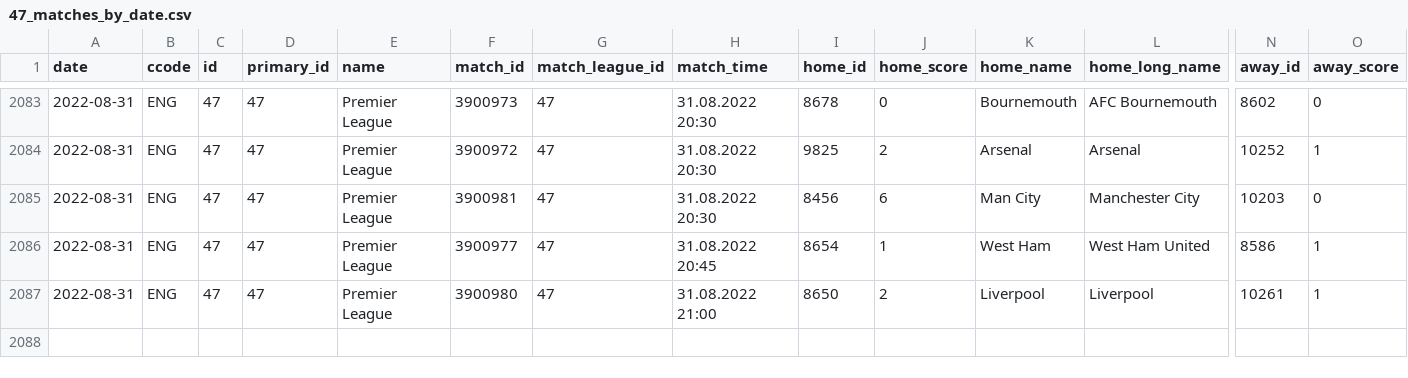
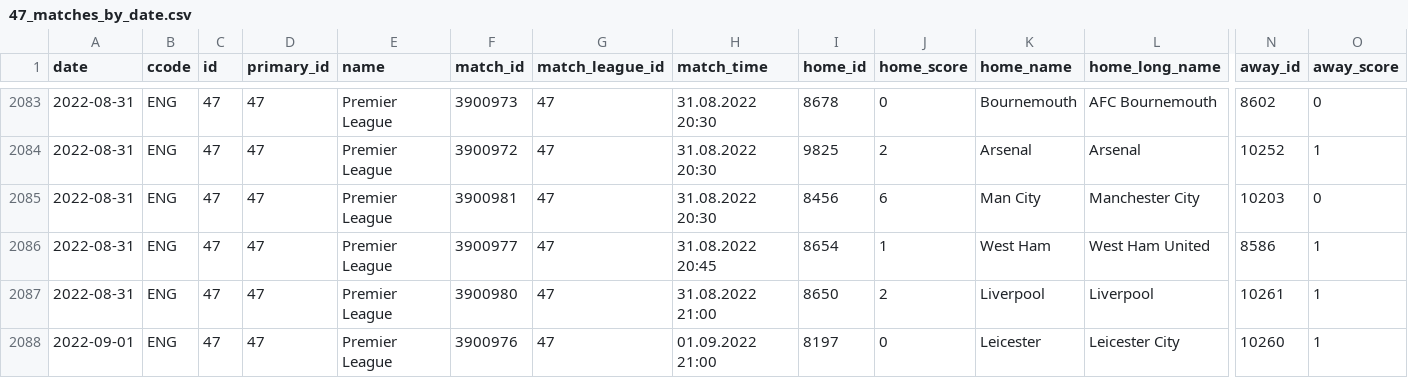
Before and after one commit to JaseZiv/worldfootballR_data, a CSV file: data/fotmob_matches_by_date/47_matches_by_date.csv, drawn as a sheet; only a part is shown, gaps mark what is left out; rows hold the shown columns only; the diff names each change by its address in the sheet, - before the commit and + after, or states it on an @@ line.

```diff
--- a/data/fotmob_matches_by_date/47_matches_by_date.csv
+++ b/data/fotmob_matches_by_date/47_matches_by_date.csv
+row 2088: 2022-09-01 | ENG | 47 | 47 | Premier League | 3900976 | 47 | 01.09.2022 21:00 | 8197 | 0 | Leicester | Leicester City | 10260 | 1
```
Also changed, not shown: data/fotmob_matches_by_date/55_matches_by_date.csv, 11 other files.
